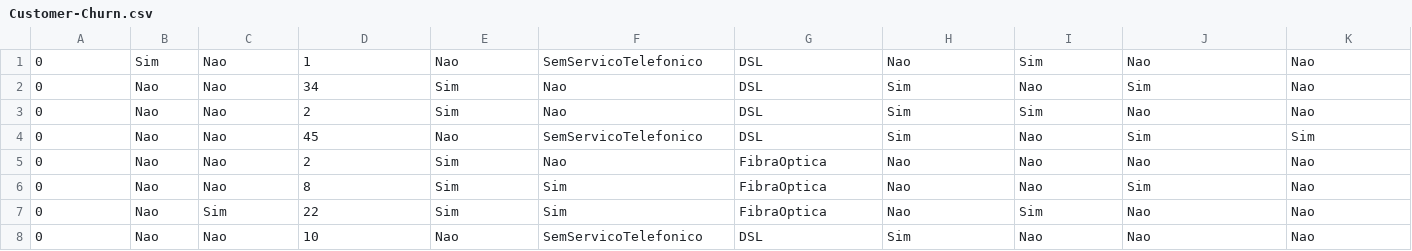
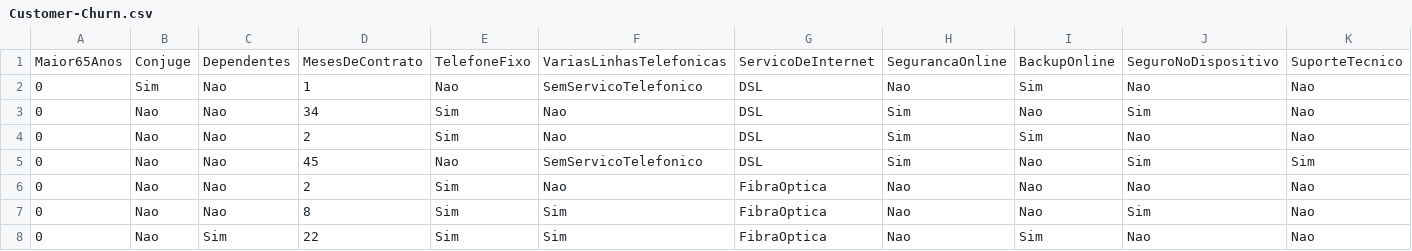
Before and after one commit to LucasQCosta/Machine_Learning---Alura, a CSV file: dados/Customer-Churn.csv, drawn as a sheet; only a part is shown; the shorter side is filled out with more unchanged rows; rows hold the shown columns only; the diff names each change by its address in the sheet, - before the commit and + after, or states it on an @@ line.

Commit message:
Update Customer-Churn.csv

```diff
--- a/dados/Customer-Churn.csv
+++ b/dados/Customer-Churn.csv
+row 1: Maior65Anos | Conjuge | Dependentes | MesesDeContrato | TelefoneFixo | VariasLinhasTelefonicas | ServicoDeInternet | SegurancaOnline | BackupOnline | SeguroNoDispositivo | SuporteTecnico
```
